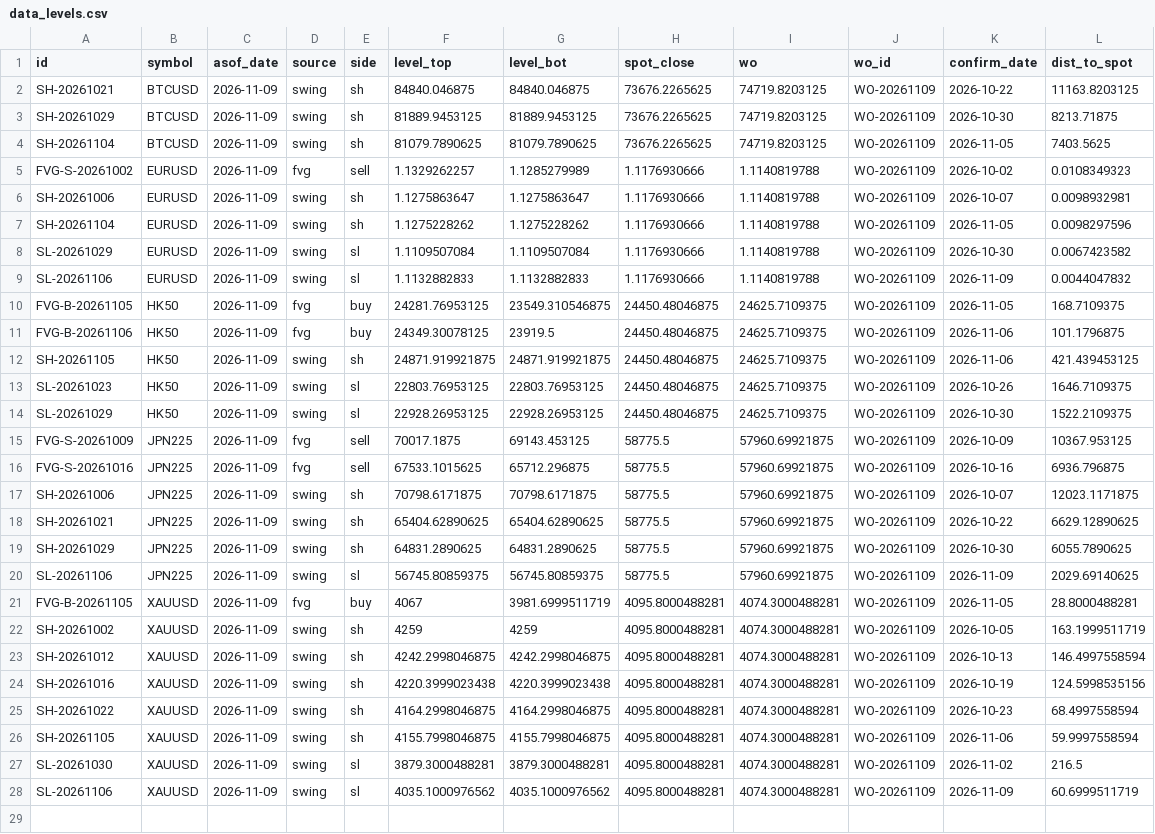
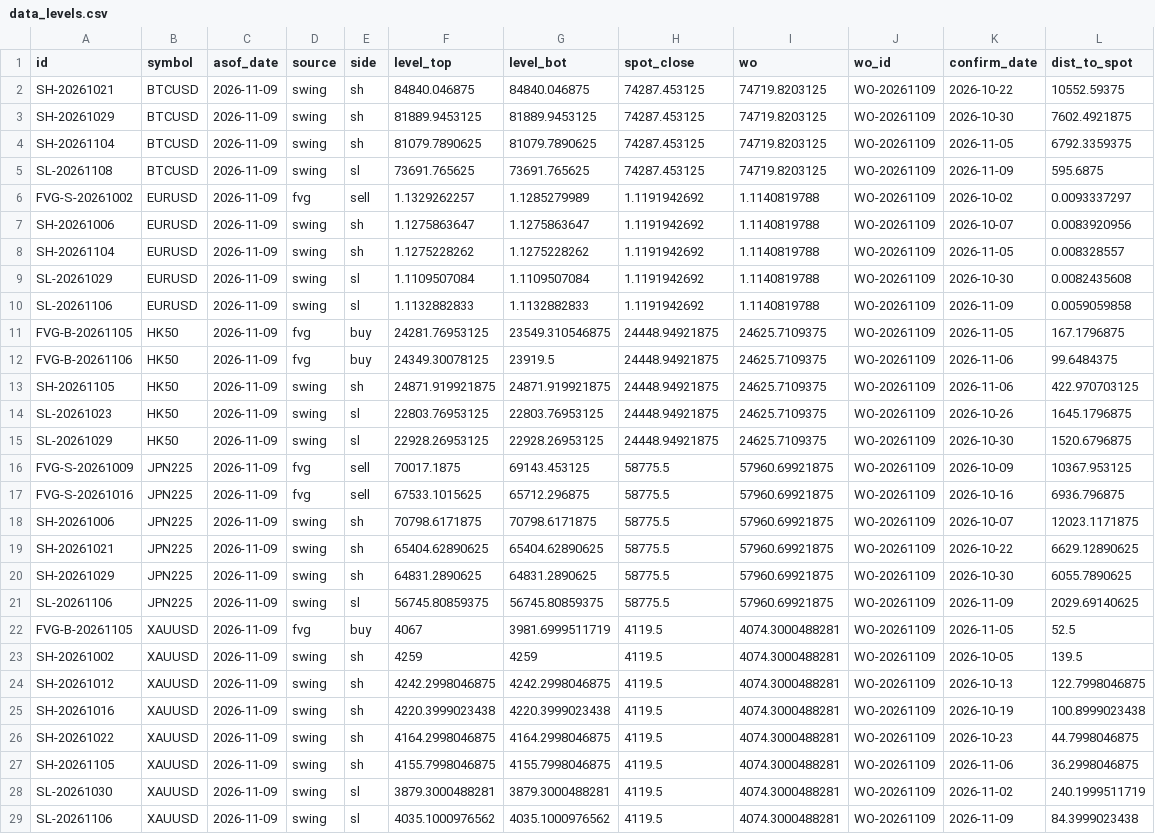
Before and after one commit to keenewong-ai/xauusd-bounce-live, a CSV file: data_levels.csv, drawn as a sheet; addresses are those after the commit; the diff names each change by its address in the sheet, - before the commit and + after, or states it on an @@ line.

```diff
--- a/data_levels.csv
+++ b/data_levels.csv
-H2:H4 (spot_close): 73676.2265625
+H2:H4 (spot_close): 74287.453125
-L2 (dist_to_spot): 11163.8203125
+L2 (dist_to_spot): 10552.59375
-L3 (dist_to_spot): 8213.71875
+L3 (dist_to_spot): 7602.4921875
-L4 (dist_to_spot): 7403.5625
+L4 (dist_to_spot): 6792.3359375
+row 5: SL-20261108 | BTCUSD | 2026-11-09 | swing | sl | 73691.765625 | 73691.765625 | 74287.453125 | 74719.8203125 | WO-20261109 | 2026-11-09 | 595.6875
-H6:H10 (spot_close): 1.1176930666
+H6:H10 (spot_close): 1.1191942692
-L6 (dist_to_spot): 0.0108349323
+L6 (dist_to_spot): 0.0093337297
-L7 (dist_to_spot): 0.0098932981
+L7 (dist_to_spot): 0.0083920956
-L8 (dist_to_spot): 0.0098297596
+L8 (dist_to_spot): 0.008328557
-L9 (dist_to_spot): 0.0067423582
+L9 (dist_to_spot): 0.0082435608
-L10 (dist_to_spot): 0.0044047832
+L10 (dist_to_spot): 0.0059059858
-H11:H15 (spot_close): 24450.48046875
+H11:H15 (spot_close): 24448.94921875
-L11 (dist_to_spot): 168.7109375
+L11 (dist_to_spot): 167.1796875
-L12 (dist_to_spot): 101.1796875
+L12 (dist_to_spot): 99.6484375
-L13 (dist_to_spot): 421.439453125
+L13 (dist_to_spot): 422.970703125
-L14 (dist_to_spot): 1646.7109375
+L14 (dist_to_spot): 1645.1796875
-L15 (dist_to_spot): 1522.2109375
+L15 (dist_to_spot): 1520.6796875
-H22:H29 (spot_close): 4095.8000488281
+H22:H29 (spot_close): 4119.5
-L22 (dist_to_spot): 28.8000488281
+L22 (dist_to_spot): 52.5
-L23 (dist_to_spot): 163.1999511719
+L23 (dist_to_spot): 139.5
-L24 (dist_to_spot): 146.4997558594
+L24 (dist_to_spot): 122.7998046875
-L25 (dist_to_spot): 124.5998535156
+L25 (dist_to_spot): 100.8999023438
-L26 (dist_to_spot): 68.4997558594
+L26 (dist_to_spot): 44.7998046875
-L27 (dist_to_spot): 59.9997558594
+L27 (dist_to_spot): 36.2998046875
-L28 (dist_to_spot): 216.5
+L28 (dist_to_spot): 240.1999511719
-L29 (dist_to_spot): 60.6999511719
+L29 (dist_to_spot): 84.3999023438
```
Also changed, not shown: data_hist.csv, 2 other files.
